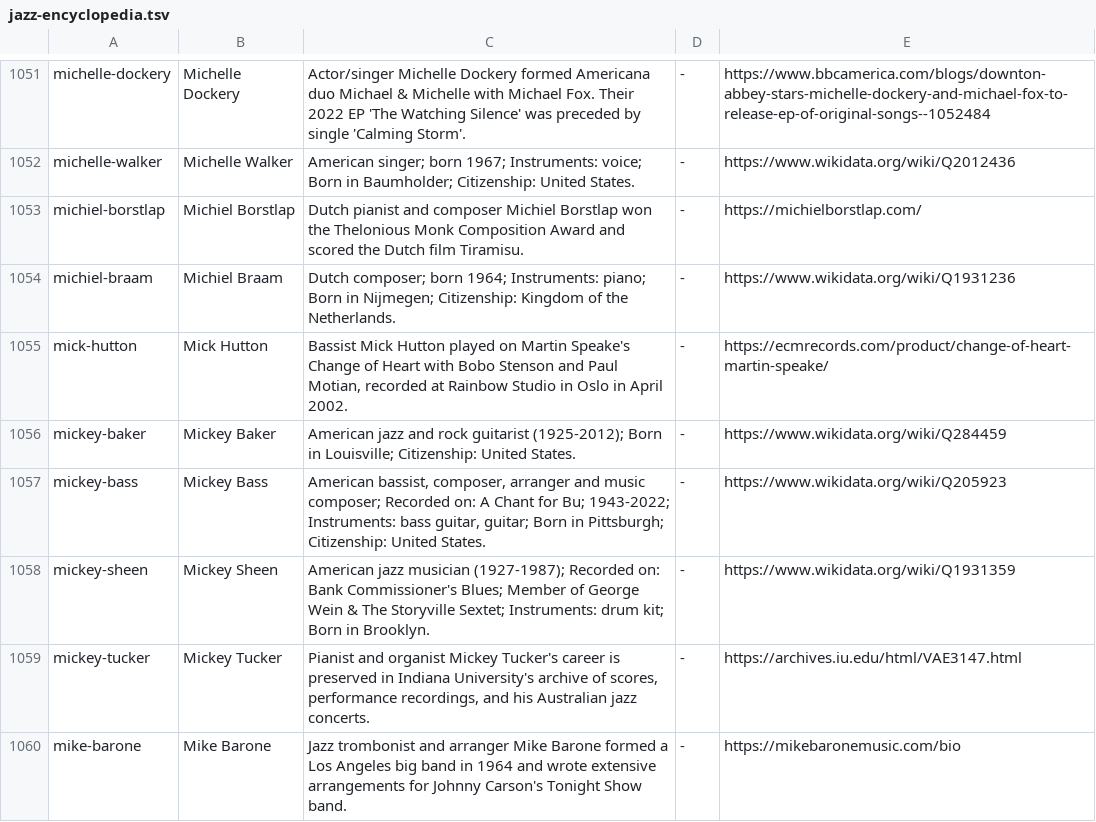
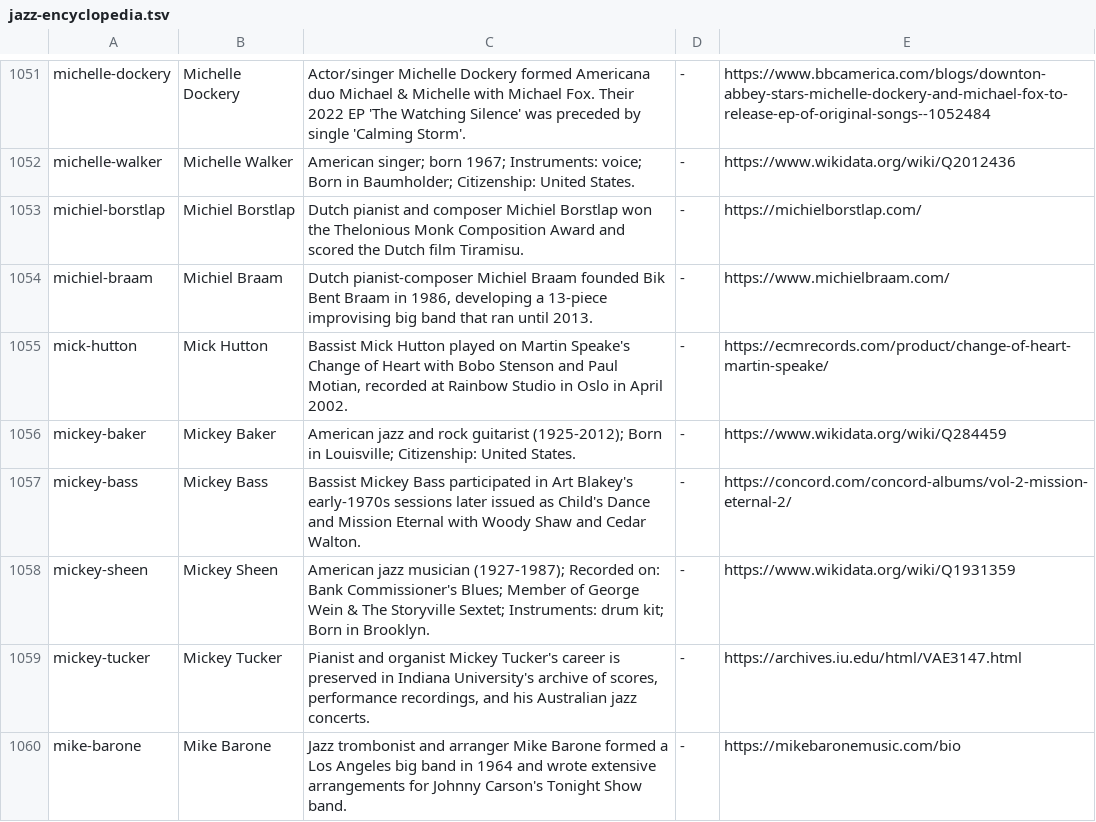
Before and after one commit to lavalava45/cardputer-pocket-jazz-radio, a TSV file: editorial/jazz-notes/sd/jazz-encyclopedia.tsv, drawn as a sheet; only a part is shown, gaps mark what is left out; the diff covers the shown part only.

```diff
--- a/editorial/jazz-notes/sd/jazz-encyclopedia.tsv
+++ b/editorial/jazz-notes/sd/jazz-encyclopedia.tsv
@@ -1053,6 +1053,6 @@ michelle-walker	Michelle Walker	American singer; born 1967; Instruments: voice;
 michiel-borstlap	Michiel Borstlap	Dutch pianist and composer Michiel Borstlap won the Thelonious Monk Composition Award and scored the Dutch film Tiramisu.	-	https://michielborstlap.com/
-michiel-braam	Michiel Braam	Dutch composer; born 1964; Instruments: piano; Born in Nijmegen; Citizenship: Kingdom of the Netherlands.	-	https://www.wikidata.org/wiki/Q1931236
+michiel-braam	Michiel Braam	Dutch pianist-composer Michiel Braam founded Bik Bent Braam in 1986, developing a 13-piece improvising big band that ran until 2013.	-	https://www.michielbraam.com/
 mick-hutton	Mick Hutton	Bassist Mick Hutton played on Martin Speake's Change of Heart with Bobo Stenson and Paul Motian, recorded at Rainbow Studio in Oslo in April 2002.	-	https://ecmrecords.com/product/change-of-heart-martin-speake/
 mickey-baker	Mickey Baker	American jazz and rock guitarist (1925-2012); Born in Louisville; Citizenship: United States.	-	https://www.wikidata.org/wiki/Q284459
-mickey-bass	Mickey Bass	American bassist, composer, arranger and music composer; Recorded on: A Chant for Bu; 1943-2022; Instruments: bass guitar, guitar; Born in Pittsburgh; Citizenship: United States.	-	https://www.wikidata.org/wiki/Q205923
+mickey-bass	Mickey Bass	Bassist Mickey Bass participated in Art Blakey's early-1970s sessions later issued as Child's Dance and Mission Eternal with Woody Shaw and Cedar Walton.	-	https://concord.com/concord-albums/vol-2-mission-eternal-2/
 mickey-sheen	Mickey Sheen	American jazz musician (1927-1987); Recorded on: Bank Commissioner's Blues; Member of George Wein & The Storyville Sextet; Instruments: drum kit; Born in Brooklyn.	-	https://www.wikidata.org/wiki/Q1931359
```
Also changed, not shown: 98 edited cells elsewhere in this file, 9 other files.
